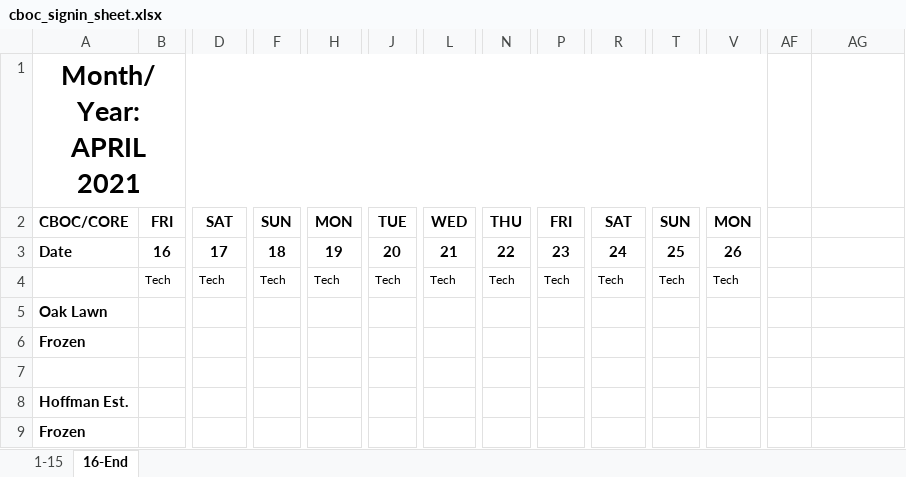
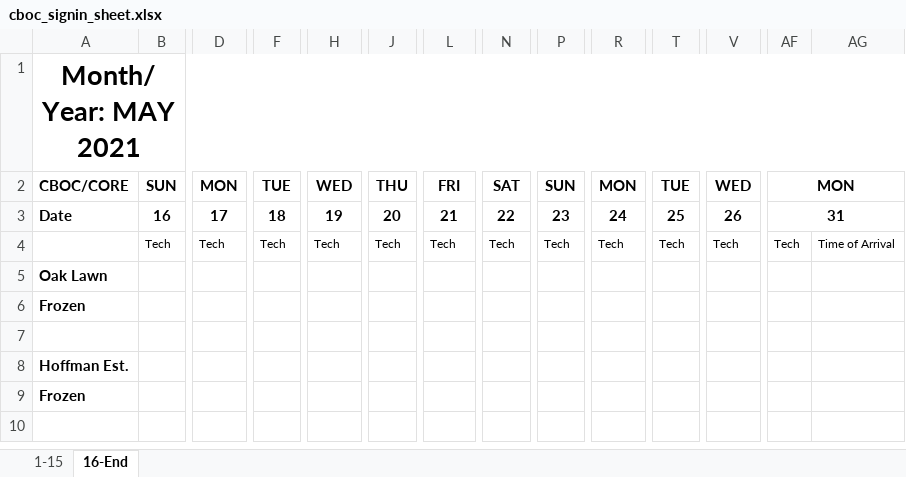
Before and after one commit to mollyjohnson/CBOC_sign_in_sheet_project, an Excel workbook: cboc_signin_sheet.xlsx, sheet 16-End, drawn as a sheet; only a part is shown, gaps mark what is left out; the shorter side is filled out with more unchanged rows; values as stored, in another font and other column widths than the file's, no borders; removed rows and columns are numbered as before the commit, all else as after; rows hold the shown columns only; the diff covers the shown part only; the diff names each change by its address in the sheet, - before the commit and + after, or states it on an @@ line.

Commit message:
working toa/tch merge

```diff
--- a/cboc_signin_sheet.xlsx (sheet 16-End)
+++ b/cboc_signin_sheet.xlsx (sheet 16-End)
-A1: Month/Year: APRIL 2021
+A1: Month/Year: MAY 2021
-A1:AE1 merged
+A1:AG1 merged
-row 2: CBOC/CORE | FRI | SAT | SUN | MON | TUE | WED | THU | FRI | SAT | SUN | MON
+row 2: CBOC/CORE | SUN | MON | TUE | WED | THU | FRI | SAT | SUN | MON | TUE | WED | MON
+B3:C3 merged
+D3:E3 merged
+F3:G3 merged
+H3:I3 merged
+J3:K3 merged
+L3:M3 merged
+N3:O3 merged
+P3:Q3 merged
+R3:S3 merged
+T3:U3 merged
+V3:W3 merged
-AF3: (empty)
+AF3: 31
+AF3:AG3 merged
-AF4: (empty)
+AF4: Tech
-AG4: (empty)
+AG4: Time of Arrival
```
Also changed, not shown: merged cells elsewhere in this sheet, sheet 1-15, 1 other file.
